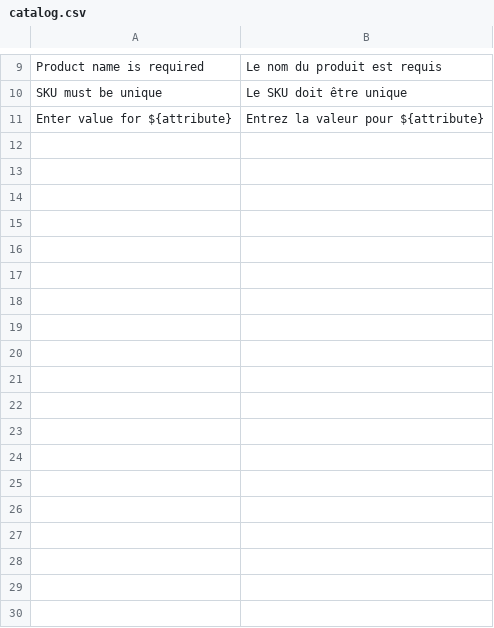
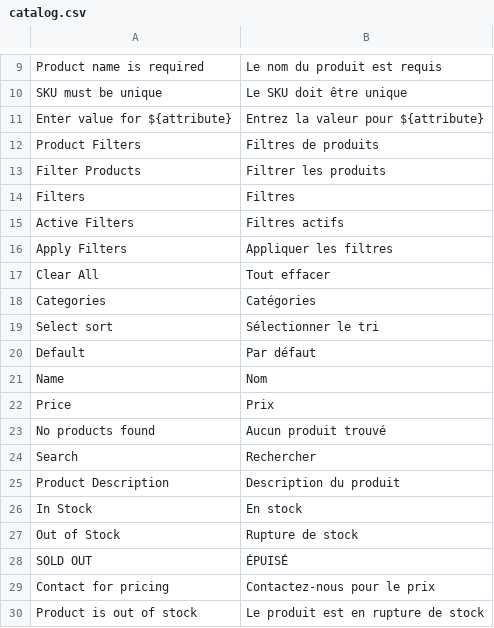
Before and after one commit to ghorbelilyes/full-house, a CSV file: translations/fr/catalog.csv, drawn as a sheet; only a part is shown, gaps mark what is left out; the diff names each change by its address in the sheet, - before the commit and + after, or states it on an @@ line.

Commit message:
feat: add 116 missing French translations across all storefront pages
Covers checkout (contact, shipping, payment, errors), cart, catalog
(filters, sort, search), product detail (stock, description, add to cart),
customer account (addresses, login/logout), and coupon messages.

Also fixes case-sensitivity mismatches:
- Contact Information vs Contact information
- Subtotal vs Sub total
- Add to Cart vs ADD TO CART
- View Cart (${totalQty}) vs VIEW CART ($count)
- Your cart is empty vs Your cart is empty!
- Full Name is required vs Full name is required

```diff
--- a/translations/fr/catalog.csv
+++ b/translations/fr/catalog.csv
+row 12: Product Filters | Filtres de produits
+row 13: Filter Products | Filtrer les produits
+row 14: Filters | Filtres
+row 15: Active Filters | Filtres actifs
+row 16: Apply Filters | Appliquer les filtres
+row 17: Clear All | Tout effacer
+row 18: Categories | Catégories
+row 19: Select sort | Sélectionner le tri
+row 20: Default | Par défaut
+row 21: Name | Nom
+row 22: Price | Prix
+row 23: No products found | Aucun produit trouvé
+row 24: Search | Rechercher
+row 25: Product Description | Description du produit
+row 26: In Stock | En stock
+row 27: Out of Stock | Rupture de stock
+row 28: SOLD OUT | ÉPUISÉ
+row 29: Contact for pricing | Contactez-nous pour le prix
+row 30: Product is out of stock | Le produit est en rupture de stock
```
Also changed, not shown: translations/fr/account.csv, translations/fr/checkout.csv, 1 other file.
